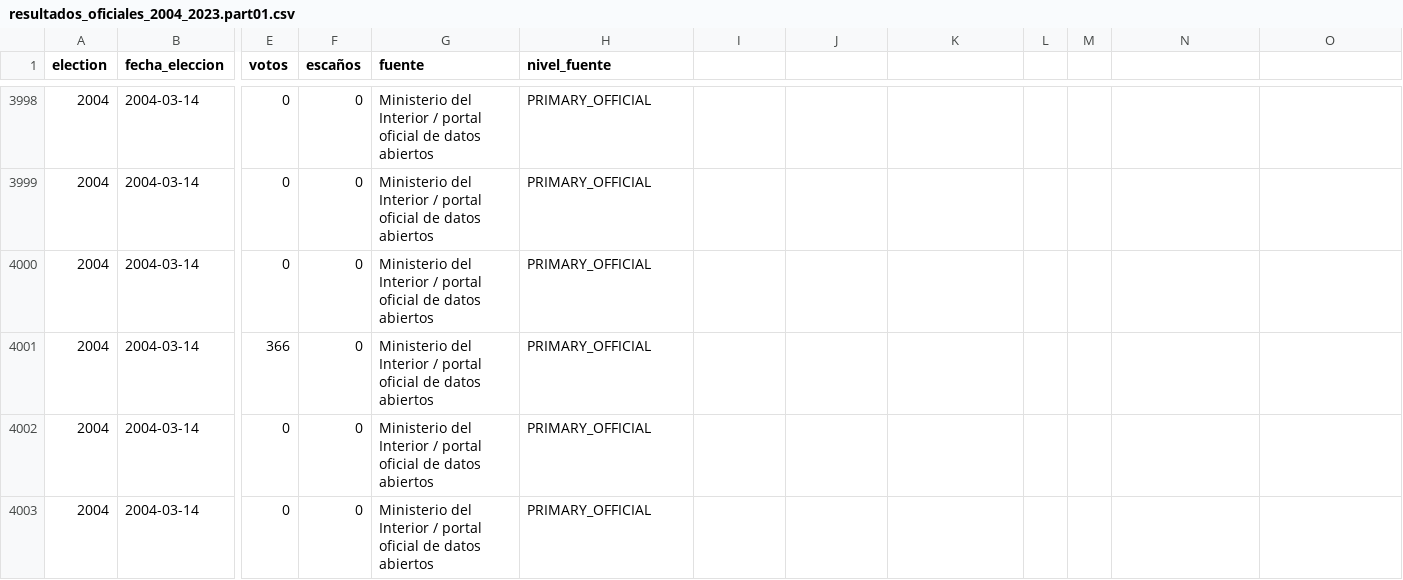
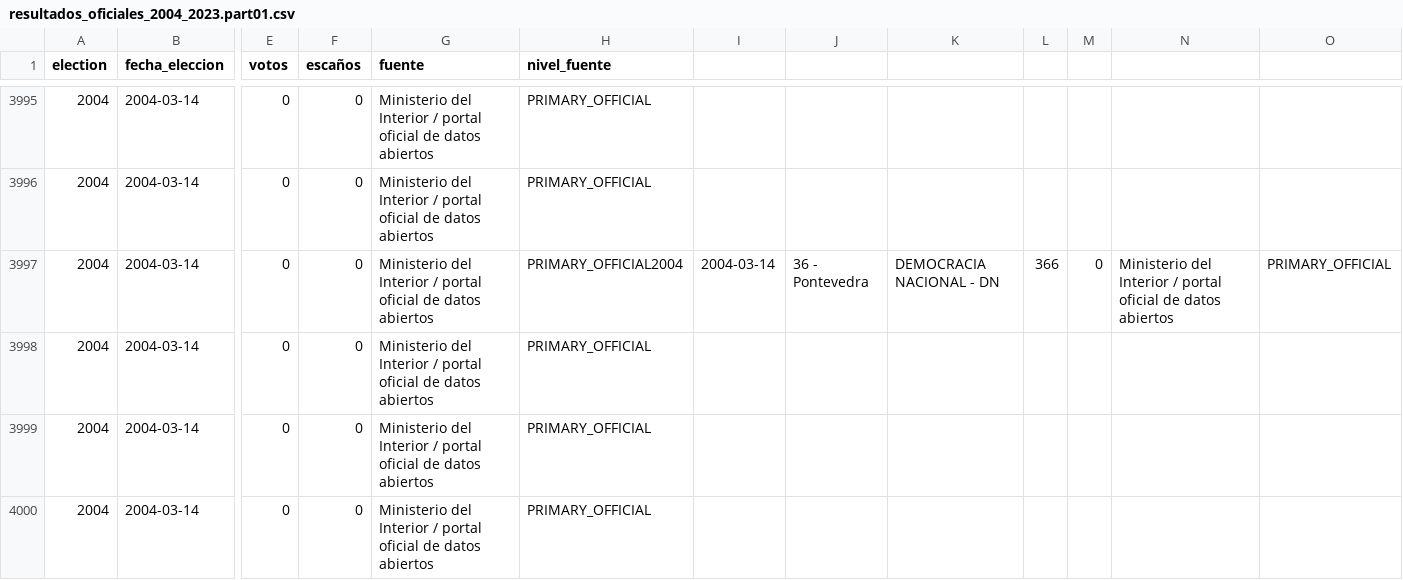
Before and after one commit to DrRomanSalvador/coalicion, a CSV file: data/official_materialization_parts/resultados_oficiales_2004_2023.part01.csv, drawn as a sheet; only a part is shown, gaps mark what is left out; the shorter side is filled out with more unchanged rows; removed rows and columns are numbered as before the commit, all else as after; rows hold the shown columns only; the diff covers the shown part only; the diff names each change by its address in the sheet, - before the commit and + after, or states it on an @@ line.

Commit message:
fix: restore complete official historical part01

```diff
--- a/data/official_materialization_parts/resultados_oficiales_2004_2023.part01.csv
+++ b/data/official_materialization_parts/resultados_oficiales_2004_2023.part01.csv
-H3997 (nivel_fuente): PRIMARY_OFFICIAL
+H3997 (nivel_fuente): PRIMARY_OFFICIAL2004
-I3997: (empty)
+I3997: 2004-03-14
-J3997: (empty)
+J3997: 36 - Pontevedra
-K3997: (empty)
+K3997: DEMOCRACIA NACIONAL - DN
-L3997: (empty)
+L3997: 366
-M3997: (empty)
+M3997: 0
-N3997: (empty)
+N3997: Ministerio del Interior / portal oficial de datos abiertos
-O3997: (empty)
+O3997: PRIMARY_OFFICIAL
-row 4001: 2004 | 2004-03-14 | 366 | 0 | Ministerio del Interior / portal oficial de datos abiertos | PRIMARY_OFFICIAL
```
Also changed, not shown: 3 removed rows and 24 edited cells elsewhere in this file.
